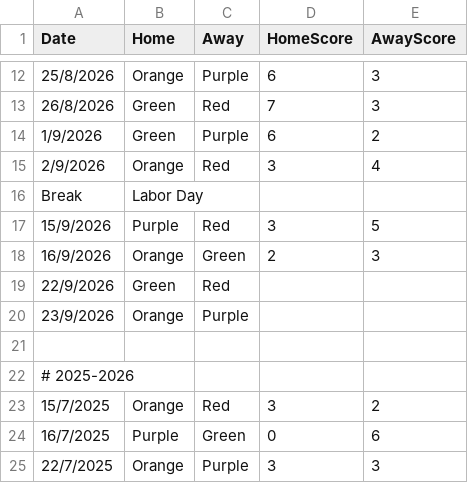
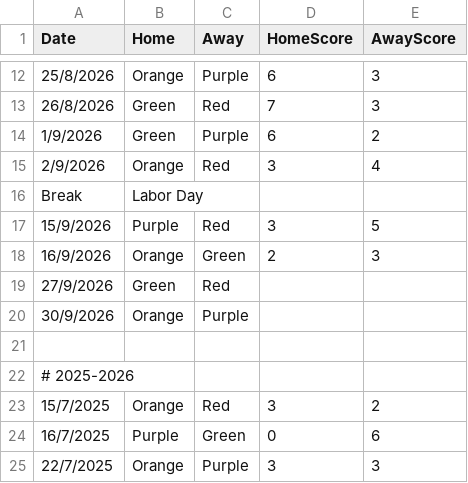
Before and after one commit to goddard-soccer/goddard-soccer.github.io, a CSV file: _data/schedule.csv, drawn as a sheet; only a part is shown, gaps mark what is left out.

Commit message:
rain out

```diff
--- a/_data/schedule.csv
+++ b/_data/schedule.csv
@@ -18,4 +18,4 @@ Break,Labor Day
 16/9/2026,Orange,Green,2,3
-22/9/2026,Green,Red,
-23/9/2026,Orange,Purple,
+27/9/2026,Green,Red,
+30/9/2026,Orange,Purple,
 
```
